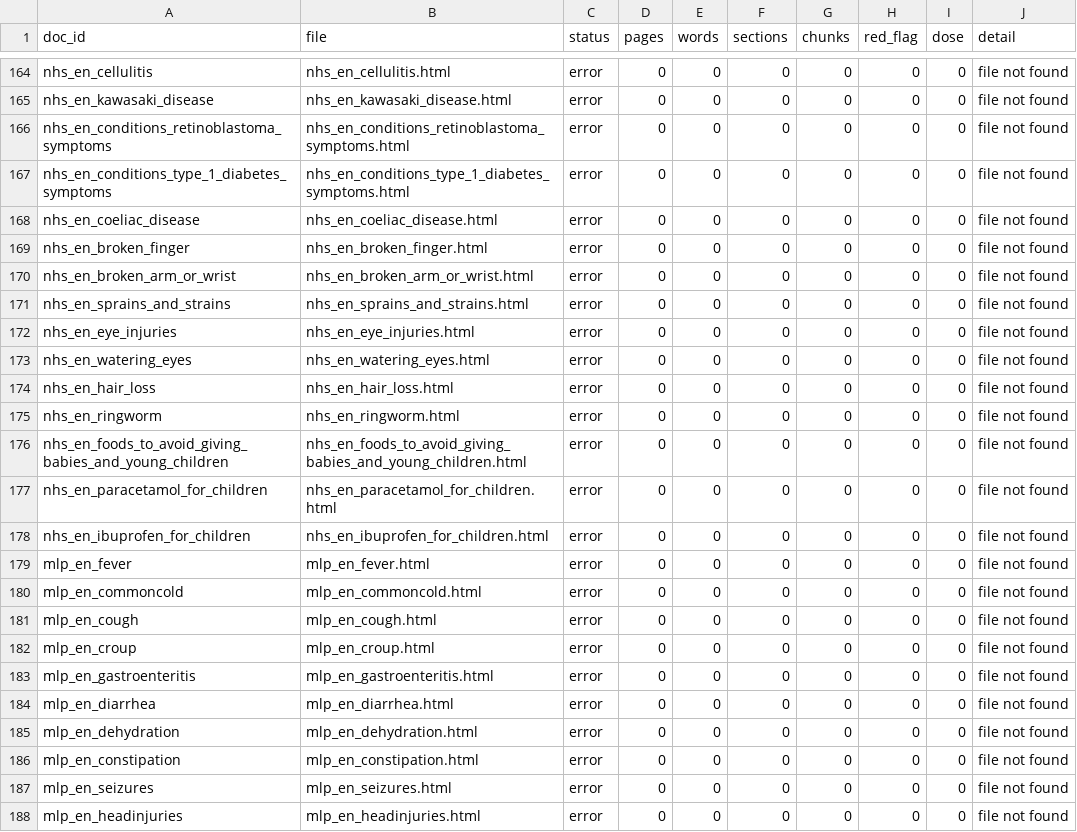
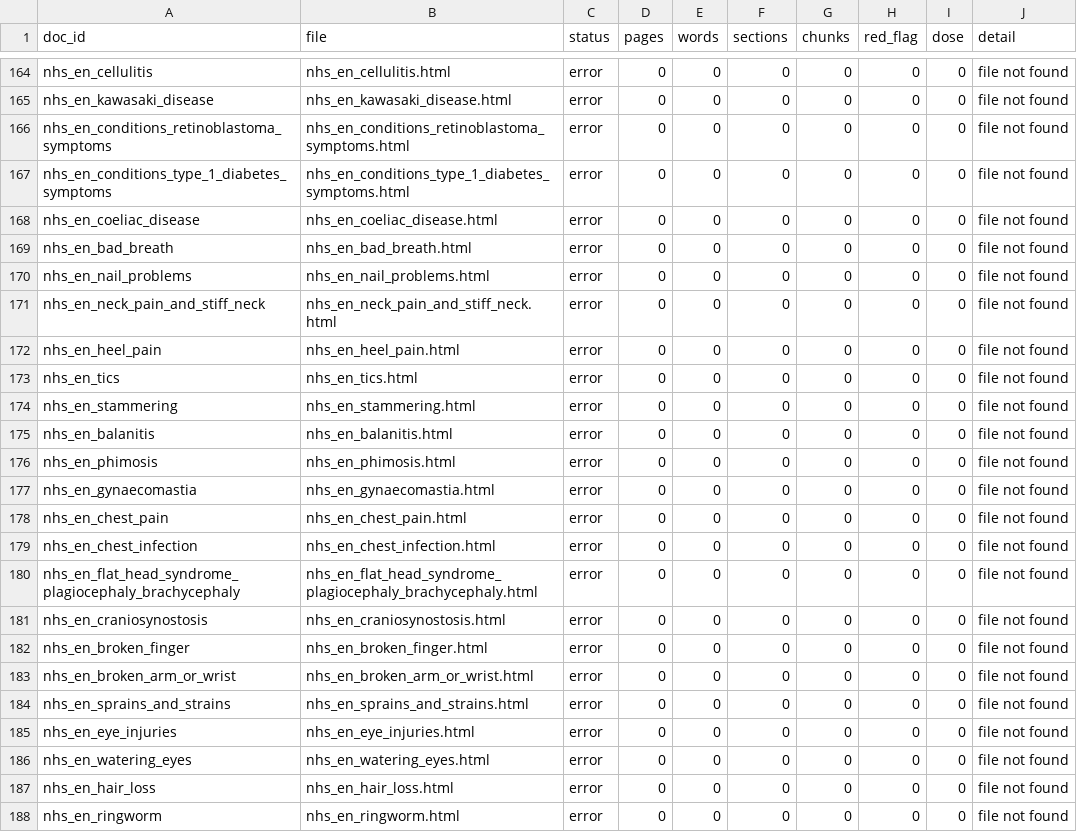
Before and after one commit to nicolasbeca/pedibot, a CSV file: index/ingest_report.csv, drawn as a sheet; only a part is shown, gaps mark what is left out; the shorter side is filled out with more unchanged rows; the diff names each change by its address in the sheet, - before the commit and + after, or states it on an @@ line.

```diff
--- a/index/ingest_report.csv
+++ b/index/ingest_report.csv
+row 169: nhs_en_bad_breath | nhs_en_bad_breath.html | error | 0 | 0 | 0 | 0 | 0 | 0 | file not found
+row 170: nhs_en_nail_problems | nhs_en_nail_problems.html | error | 0 | 0 | 0 | 0 | 0 | 0 | file not found
+row 171: nhs_en_neck_pain_and_stiff_neck | nhs_en_neck_pain_and_stiff_neck.html | error | 0 | 0 | 0 | 0 | 0 | 0 | file not found
+row 172: nhs_en_heel_pain | nhs_en_heel_pain.html | error | 0 | 0 | 0 | 0 | 0 | 0 | file not found
+row 173: nhs_en_tics | nhs_en_tics.html | error | 0 | 0 | 0 | 0 | 0 | 0 | file not found
+row 174: nhs_en_stammering | nhs_en_stammering.html | error | 0 | 0 | 0 | 0 | 0 | 0 | file not found
+row 175: nhs_en_balanitis | nhs_en_balanitis.html | error | 0 | 0 | 0 | 0 | 0 | 0 | file not found
+row 176: nhs_en_phimosis | nhs_en_phimosis.html | error | 0 | 0 | 0 | 0 | 0 | 0 | file not found
+row 177: nhs_en_gynaecomastia | nhs_en_gynaecomastia.html | error | 0 | 0 | 0 | 0 | 0 | 0 | file not found
+row 178: nhs_en_chest_pain | nhs_en_chest_pain.html | error | 0 | 0 | 0 | 0 | 0 | 0 | file not found
+row 179: nhs_en_chest_infection | nhs_en_chest_infection.html | error | 0 | 0 | 0 | 0 | 0 | 0 | file not found
+row 180: nhs_en_flat_head_syndrome_plagiocephaly_brachycephaly | nhs_en_flat_head_syndrome_plagiocephaly_brachycephaly.html | error | 0 | 0 | 0 | 0 | 0 | 0 | file not found
+row 181: nhs_en_craniosynostosis | nhs_en_craniosynostosis.html | error | 0 | 0 | 0 | 0 | 0 | 0 | file not found
```
Also changed, not shown: dataset/sources.csv, web/site/public/dataset/sources.csv, 33 other files.
